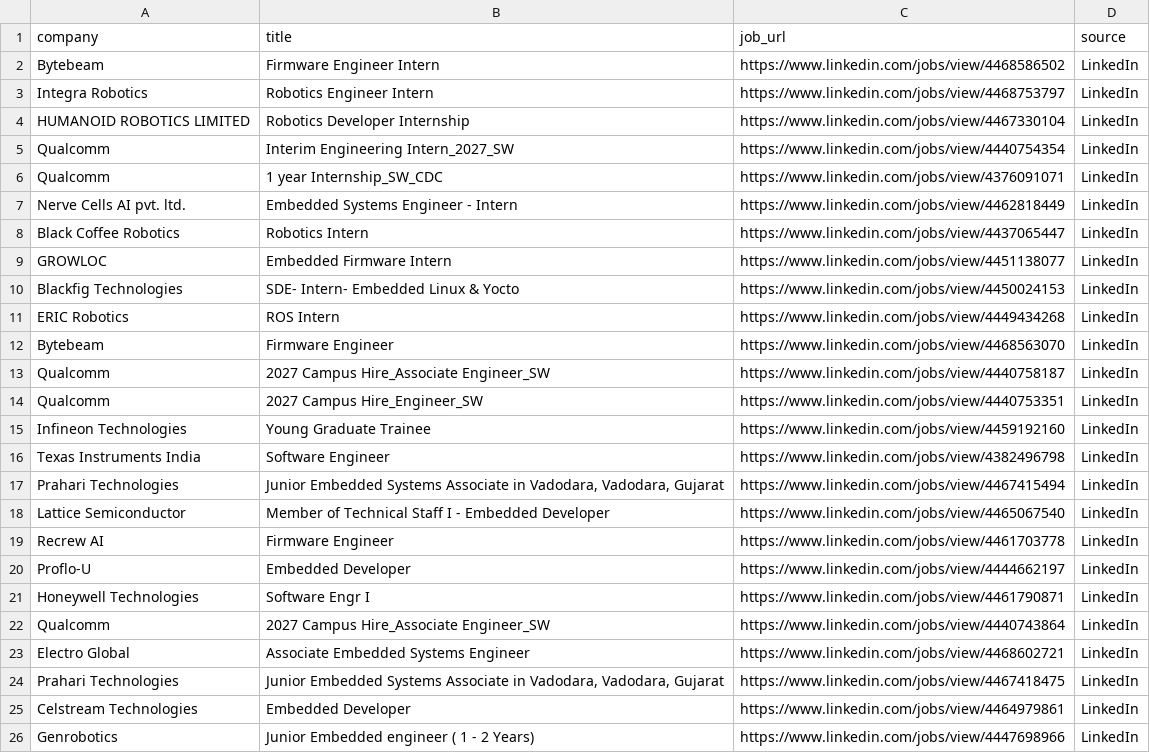
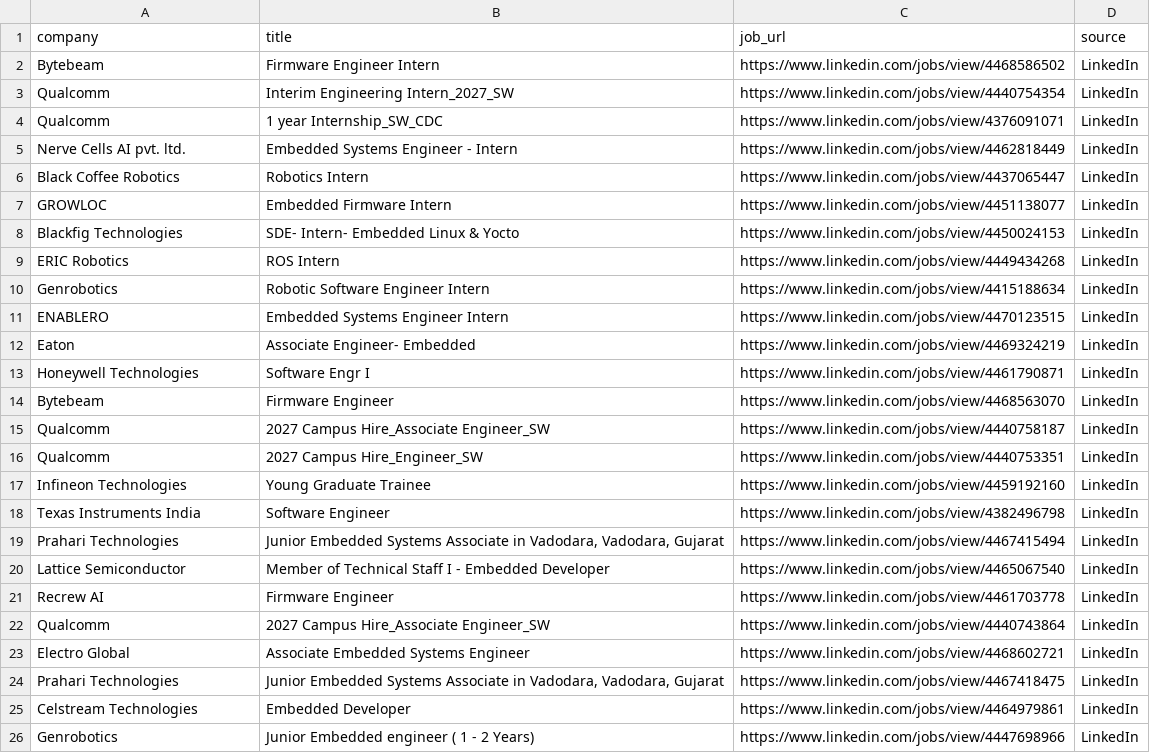
Before and after one commit to ashu304-ops/jobtracking, a CSV file: applications/jobs_database.csv, drawn as a sheet.

```diff
--- a/applications/jobs_database.csv
+++ b/applications/jobs_database.csv
@@ -2,4 +2,2 @@ company,title,job_url,source
 Bytebeam,Firmware Engineer Intern,https://www.linkedin.com/jobs/view/4468586502,LinkedIn
-Integra Robotics,Robotics Engineer Intern,https://www.linkedin.com/jobs/view/4468753797,LinkedIn
-HUMANOID ROBOTICS LIMITED,Robotics Developer Internship,https://www.linkedin.com/jobs/view/4467330104,LinkedIn
 Qualcomm,Interim Engineering Intern_2027_SW,https://www.linkedin.com/jobs/view/4440754354,LinkedIn
@@ -11,2 +9,6 @@ Blackfig Technologies,SDE- Intern- Embedded Linux & Yocto,https://www.linkedin.c
 ERIC Robotics,ROS Intern,https://www.linkedin.com/jobs/view/4449434268,LinkedIn
+Genrobotics,Robotic Software Engineer Intern,https://www.linkedin.com/jobs/view/4415188634,LinkedIn
+ENABLERO,Embedded Systems Engineer Intern,https://www.linkedin.com/jobs/view/4470123515,LinkedIn
+Eaton,Associate Engineer- Embedded,https://www.linkedin.com/jobs/view/4469324219,LinkedIn
+Honeywell Technologies,Software Engr I,https://www.linkedin.com/jobs/view/4461790871,LinkedIn
 Bytebeam,Firmware Engineer,https://www.linkedin.com/jobs/view/4468563070,LinkedIn
@@ -19,4 +21,2 @@ Lattice Semiconductor,Member of Technical Staff I - Embedded Developer,https://w
 Recrew AI,Firmware Engineer,https://www.linkedin.com/jobs/view/4461703778,LinkedIn
-Proflo-U,Embedded Developer,https://www.linkedin.com/jobs/view/4444662197,LinkedIn
-Honeywell Technologies,Software Engr I,https://www.linkedin.com/jobs/view/4461790871,LinkedIn
 Qualcomm,2027 Campus Hire_Associate Engineer_SW,https://www.linkedin.com/jobs/view/4440743864,LinkedIn
```
